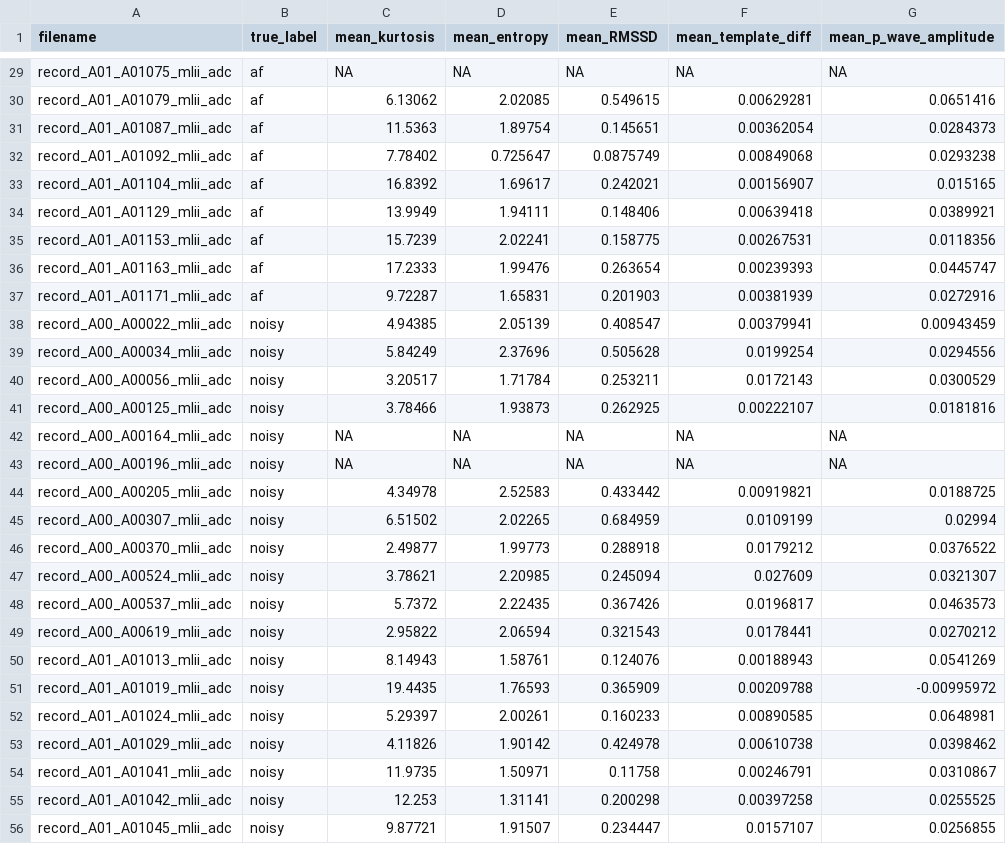
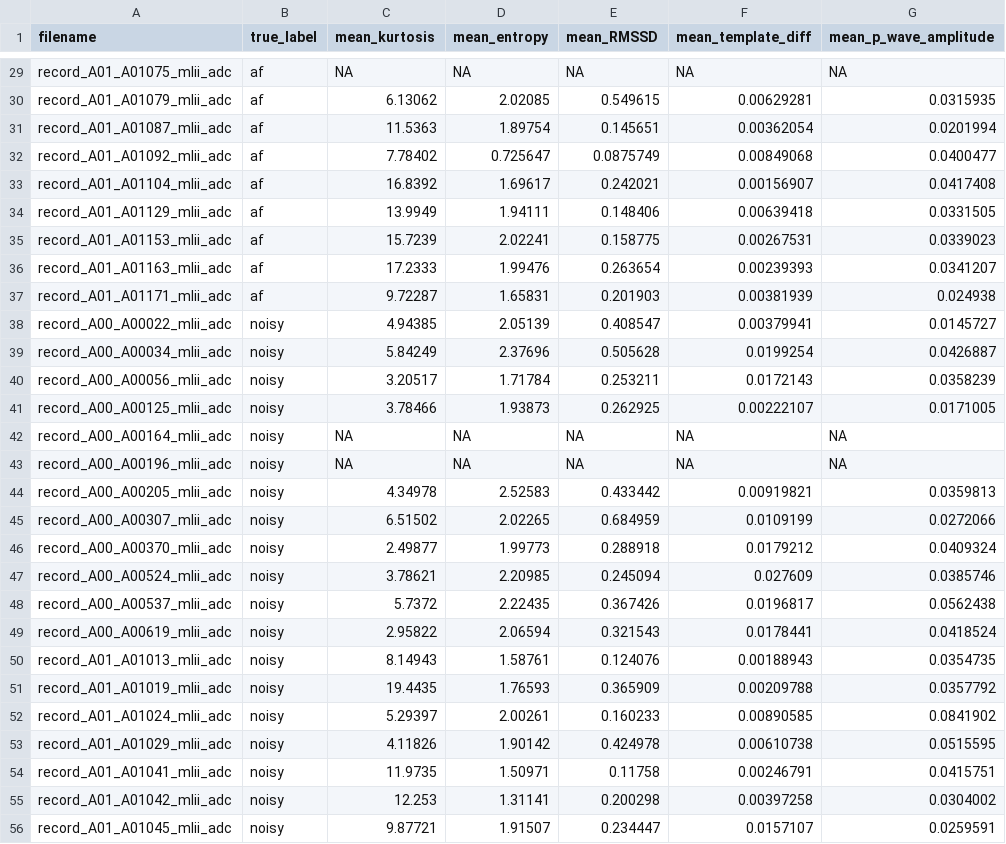
Before and after one commit to Nick-Symons/BME-463, a CSV file: results.csv, drawn as a sheet; only a part is shown, gaps mark what is left out; the diff covers the shown part only; the diff names each change by its address in the sheet, - before the commit and + after, or states it on an @@ line.

```diff
--- a/results.csv
+++ b/results.csv
-G30 (mean_p_wave_amplitude): 0.0651416
+G30 (mean_p_wave_amplitude): 0.0315935
-G31 (mean_p_wave_amplitude): 0.0284373
+G31 (mean_p_wave_amplitude): 0.0201994
-G32 (mean_p_wave_amplitude): 0.0293238
+G32 (mean_p_wave_amplitude): 0.0400477
-G33 (mean_p_wave_amplitude): 0.015165
+G33 (mean_p_wave_amplitude): 0.0417408
-G34 (mean_p_wave_amplitude): 0.0389921
+G34 (mean_p_wave_amplitude): 0.0331505
-G35 (mean_p_wave_amplitude): 0.0118356
+G35 (mean_p_wave_amplitude): 0.0339023
-G36 (mean_p_wave_amplitude): 0.0445747
+G36 (mean_p_wave_amplitude): 0.0341207
-G37 (mean_p_wave_amplitude): 0.0272916
+G37 (mean_p_wave_amplitude): 0.024938
-G38 (mean_p_wave_amplitude): 0.00943459
+G38 (mean_p_wave_amplitude): 0.0145727
-G39 (mean_p_wave_amplitude): 0.0294556
+G39 (mean_p_wave_amplitude): 0.0426887
-G40 (mean_p_wave_amplitude): 0.0300529
+G40 (mean_p_wave_amplitude): 0.0358239
-G41 (mean_p_wave_amplitude): 0.0181816
+G41 (mean_p_wave_amplitude): 0.0171005
-G44 (mean_p_wave_amplitude): 0.0188725
+G44 (mean_p_wave_amplitude): 0.0359813
-G45 (mean_p_wave_amplitude): 0.02994
+G45 (mean_p_wave_amplitude): 0.0272066
-G46 (mean_p_wave_amplitude): 0.0376522
+G46 (mean_p_wave_amplitude): 0.0409324
-G47 (mean_p_wave_amplitude): 0.0321307
+G47 (mean_p_wave_amplitude): 0.0385746
-G48 (mean_p_wave_amplitude): 0.0463573
+G48 (mean_p_wave_amplitude): 0.0562438
-G49 (mean_p_wave_amplitude): 0.0270212
+G49 (mean_p_wave_amplitude): 0.0418524
-G50 (mean_p_wave_amplitude): 0.0541269
+G50 (mean_p_wave_amplitude): 0.0354735
-G51 (mean_p_wave_amplitude): -0.00995972
+G51 (mean_p_wave_amplitude): 0.0357792
-G52 (mean_p_wave_amplitude): 0.0648981
+G52 (mean_p_wave_amplitude): 0.0841902
-G53 (mean_p_wave_amplitude): 0.0398462
+G53 (mean_p_wave_amplitude): 0.0515595
-G54 (mean_p_wave_amplitude): 0.0310867
+G54 (mean_p_wave_amplitude): 0.0415751
-G55 (mean_p_wave_amplitude): 0.0255525
+G55 (mean_p_wave_amplitude): 0.0304002
-G56 (mean_p_wave_amplitude): 0.0256855
+G56 (mean_p_wave_amplitude): 0.0259591
```
Also changed, not shown: 111 edited cells elsewhere in this file, _5_PWaveAmps.csv, 5 other files.
